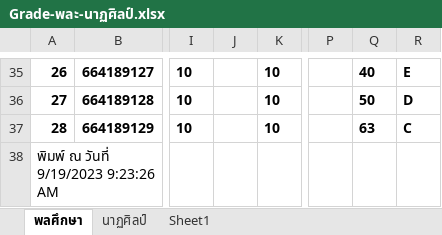
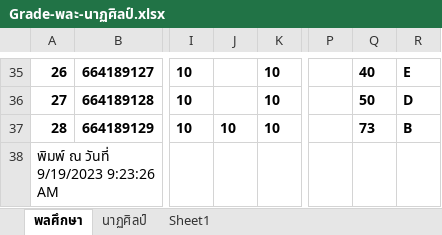
Before and after one commit to suwat9/DigitalLiteracy, an Excel workbook: images/Grade-พละ-นาฏศิลป์.xlsx, sheet พลศึกษา, drawn as a sheet; only a part is shown, gaps mark what is left out; values as stored, in another font and other column widths than the file's, no borders; the diff names each change by its address in the sheet, - before the commit and + after, or states it on an @@ line.

```diff
--- a/images/Grade-พละ-นาฏศิลป์.xlsx (sheet พลศึกษา)
+++ b/images/Grade-พละ-นาฏศิลป์.xlsx (sheet พลศึกษา)
-J37: (empty)
+J37: 10
-Q37: 63
+Q37: 73
-R37: C
+R37: B
```
Also changed, not shown: sheet นาฏศิลป์, 1 other file.
